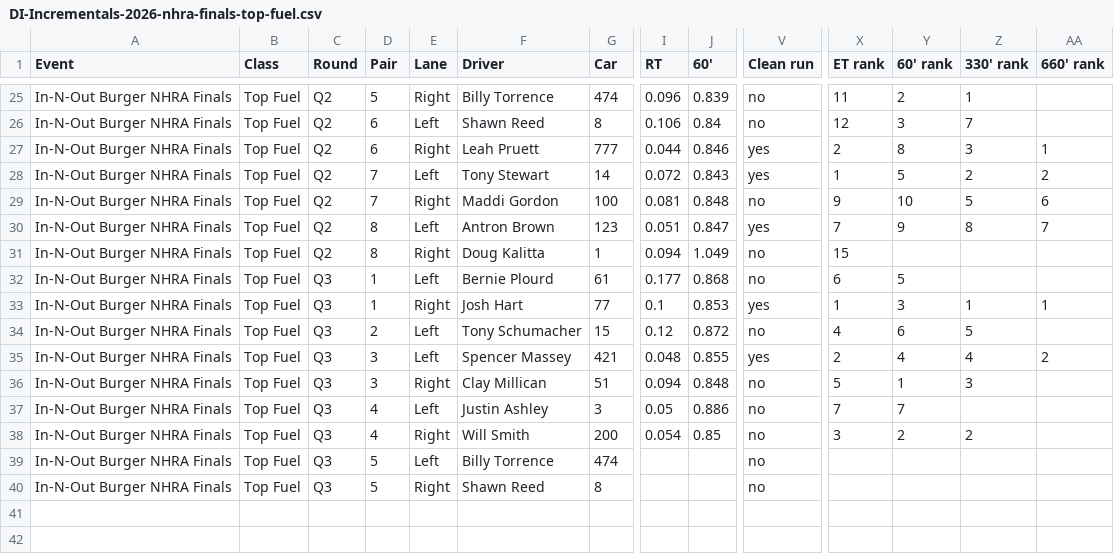
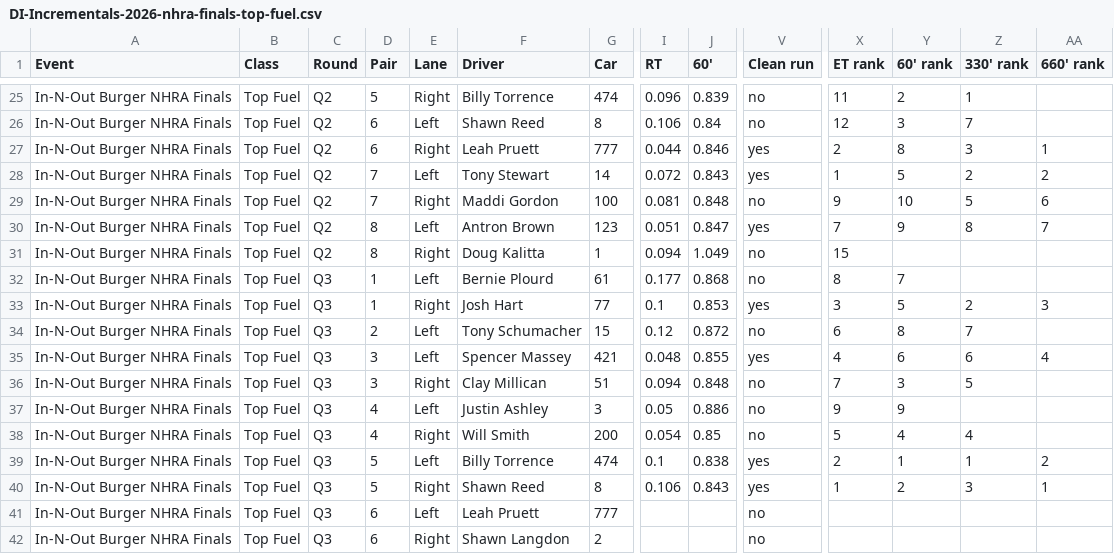
Before and after one commit to wes-buck/di-incrementals, a CSV file: events/2026-nhra-finals/top-fuel/DI-Incrementals-2026-nhra-finals-top-fuel.csv, drawn as a sheet; only a part is shown, gaps mark what is left out; addresses are those after the commit; rows hold the shown columns only; the diff names each change by its address in the sheet, - before the commit and + after, or states it on an @@ line.

Commit message:
Update: In-N-Out Burger NHRA Finals | Top Fuel Q1,Q2,Q3; Funny Car Q1,Q2; Pro Stock Q1,Q2,Q3; Pro Stock Motorcycle Q1,Q2,Q3,E1

```diff
--- a/events/2026-nhra-finals/top-fuel/DI-Incrementals-2026-nhra-finals-top-fuel.csv
+++ b/events/2026-nhra-finals/top-fuel/DI-Incrementals-2026-nhra-finals-top-fuel.csv
-X32 (ET rank): 6
+X32 (ET rank): 8
-Y32 (60' rank): 5
+Y32 (60' rank): 7
-X33 (ET rank): 1
+X33 (ET rank): 3
-Y33 (60' rank): 3
+Y33 (60' rank): 5
-Z33 (330' rank): 1
+Z33 (330' rank): 2
-AA33 (660' rank): 1
+AA33 (660' rank): 3
-X34 (ET rank): 4
+X34 (ET rank): 6
-Y34 (60' rank): 6
+Y34 (60' rank): 8
-Z34 (330' rank): 5
+Z34 (330' rank): 7
-X35 (ET rank): 2
+X35 (ET rank): 4
-Y35 (60' rank): 4
+Y35 (60' rank): 6
-Z35 (330' rank): 4
+Z35 (330' rank): 6
-AA35 (660' rank): 2
+AA35 (660' rank): 4
-X36 (ET rank): 5
+X36 (ET rank): 7
-Y36 (60' rank): 1
+Y36 (60' rank): 3
-Z36 (330' rank): 3
+Z36 (330' rank): 5
-X37 (ET rank): 7
+X37 (ET rank): 9
-Y37 (60' rank): 7
+Y37 (60' rank): 9
-X38 (ET rank): 3
+X38 (ET rank): 5
-Y38 (60' rank): 2
+Y38 (60' rank): 4
-Z38 (330' rank): 2
+Z38 (330' rank): 4
+row 39: In-N-Out Burger NHRA Finals | Top Fuel | Q3 | 5 | Left | Billy Torrence | 474 | 0.1 | 0.838 | yes | 2 | 1 | 1 | 2
+row 40: In-N-Out Burger NHRA Finals | Top Fuel | Q3 | 5 | Right | Shawn Reed | 8 | 0.106 | 0.843 | yes | 1 | 2 | 3 | 1
-D41:D42 (Pair): 5
+D41:D42 (Pair): 6
-F41 (Driver): Billy Torrence
+F41 (Driver): Leah Pruett
-G41 (Car): 474
+G41 (Car): 777
-F42 (Driver): Shawn Reed
+F42 (Driver): Shawn Langdon
-G42 (Car): 8
+G42 (Car): 2
```
Also changed, not shown: top-fuel/DI-Incrementals-2026-nhra-finals-top-fuel.csv, 13 other files.
